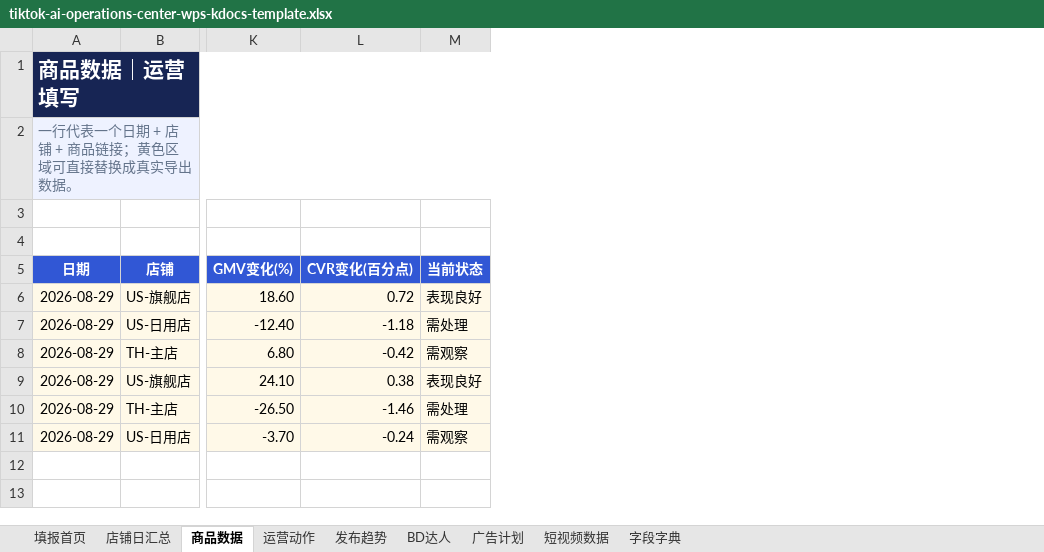
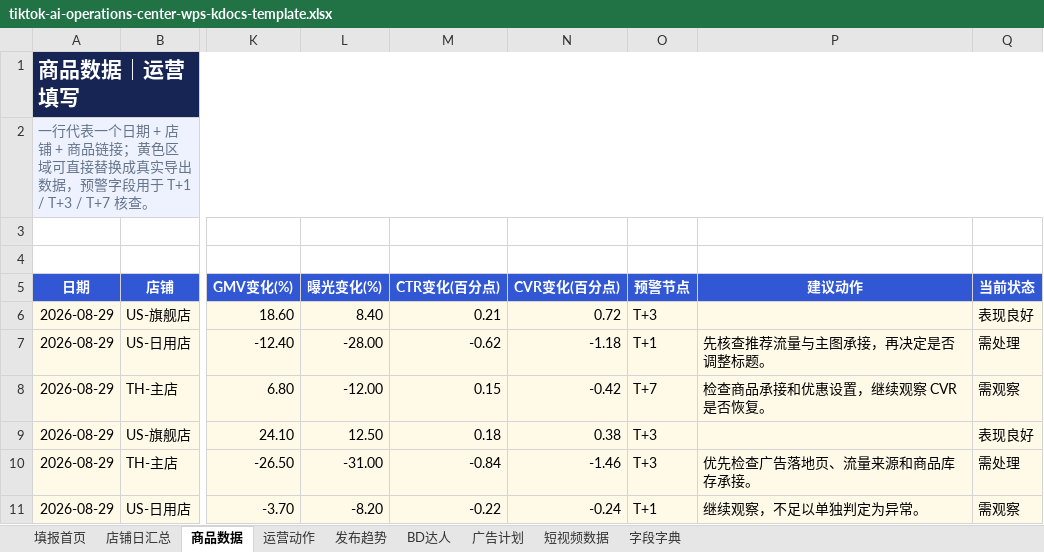
Before and after one commit to HarryDingRui/tiktok-ai-operations-center, an Excel workbook: data/tiktok-ai-operations-center-wps-kdocs-template.xlsx, sheet 商品数据, drawn as a sheet; only a part is shown, gaps mark what is left out; values as stored, in another font and other column widths than the file's, no borders; conditional formats and table styles not drawn; the diff names each change by its address in the sheet, - before the commit and + after, or states it on an @@ line.

```diff
--- a/data/tiktok-ai-operations-center-wps-kdocs-template.xlsx (sheet 商品数据)
+++ b/data/tiktok-ai-operations-center-wps-kdocs-template.xlsx (sheet 商品数据)
+column L (曝光变化(%)), rows 6-11: 8.40 | -28.00 | -12.00 | 12.50 | -31.00 | -8.20
+column M (CTR变化(百分点)), rows 6-11: 0.21 | -0.62 | 0.15 | 0.18 | -0.84 | -0.22
+column O (预警节点), rows 6-11: T+3 | T+1 | T+7 | T+3 | T+3 | T+1
+column P (建议动作), rows 7-11: 先核查推荐流量与主图承接，再决定是否调整标题。 | 检查商品承接和优惠设置，继续观察 CVR 是否恢复。 |  | 优先检查广告落地页、流量来源和商品库存承接。 | 继续观察，不足以单独判定为异常。
-A2 (日期): …导出数据。
+A2 (日期): …导出数据，预警字段用于 T+1 / T+3 / T+7 核查。
```
Also changed, not shown: sheet 字段字典, 4 other files.
